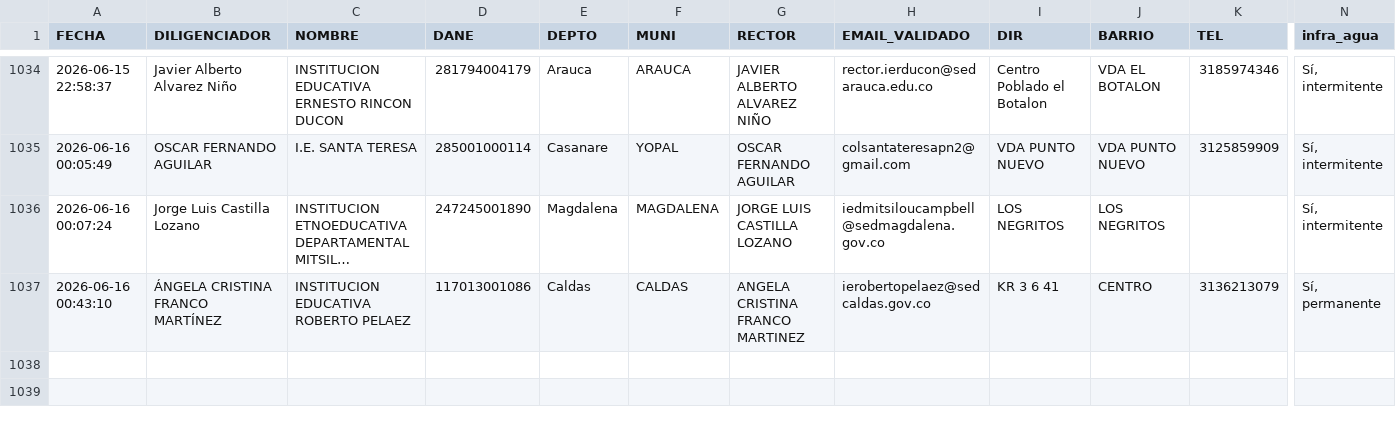
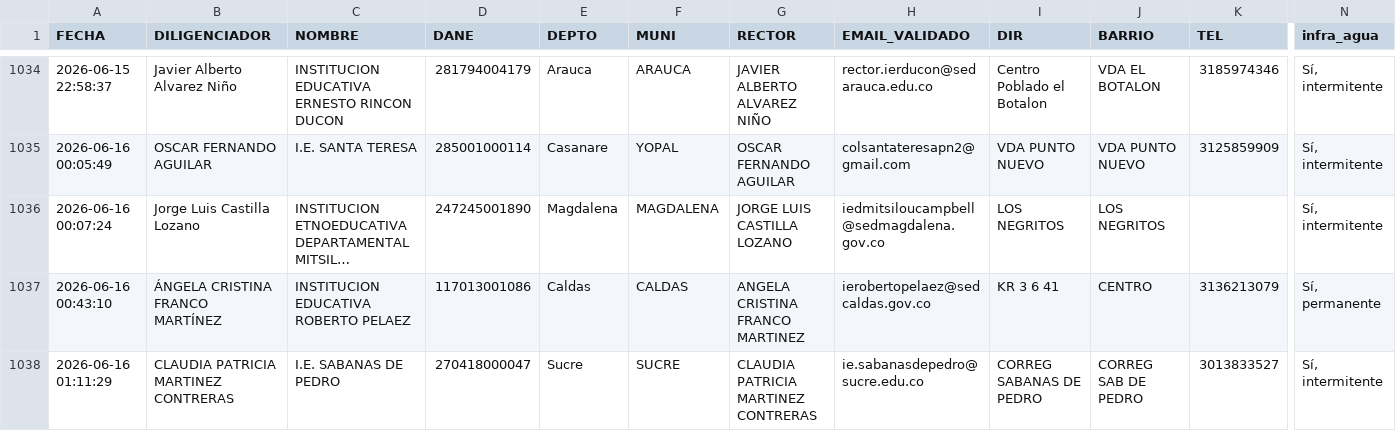
Before and after one commit to maoreyc-sketch/Encuesta_Calidad, a CSV file: Consolidado_Encuestas_MEN.csv, drawn as a sheet; only a part is shown, gaps mark what is left out; long unchanged cells end in …; rows hold the shown columns only; the diff names each change by its address in the sheet, - before the commit and + after, or states it on an @@ line.

Commit message:
Encuesta registrada 2026-06-16 01:11

```diff
--- a/Consolidado_Encuestas_MEN.csv
+++ b/Consolidado_Encuestas_MEN.csv
+row 1038: 2026-06-16 01:11:29 | CLAUDIA PATRICIA MARTINEZ CONTRERAS | I.E. SABANAS DE PEDRO | 270418000047 | Sucre | SUCRE | CLAUDIA PATRICIA MARTINEZ CONTRERAS | ie.sabanasdepedro@sucre.edu.co | CORREG SABANAS DE PEDRO | CORREG SAB DE PEDRO | 3013833527 | Sí, intermitente
```
